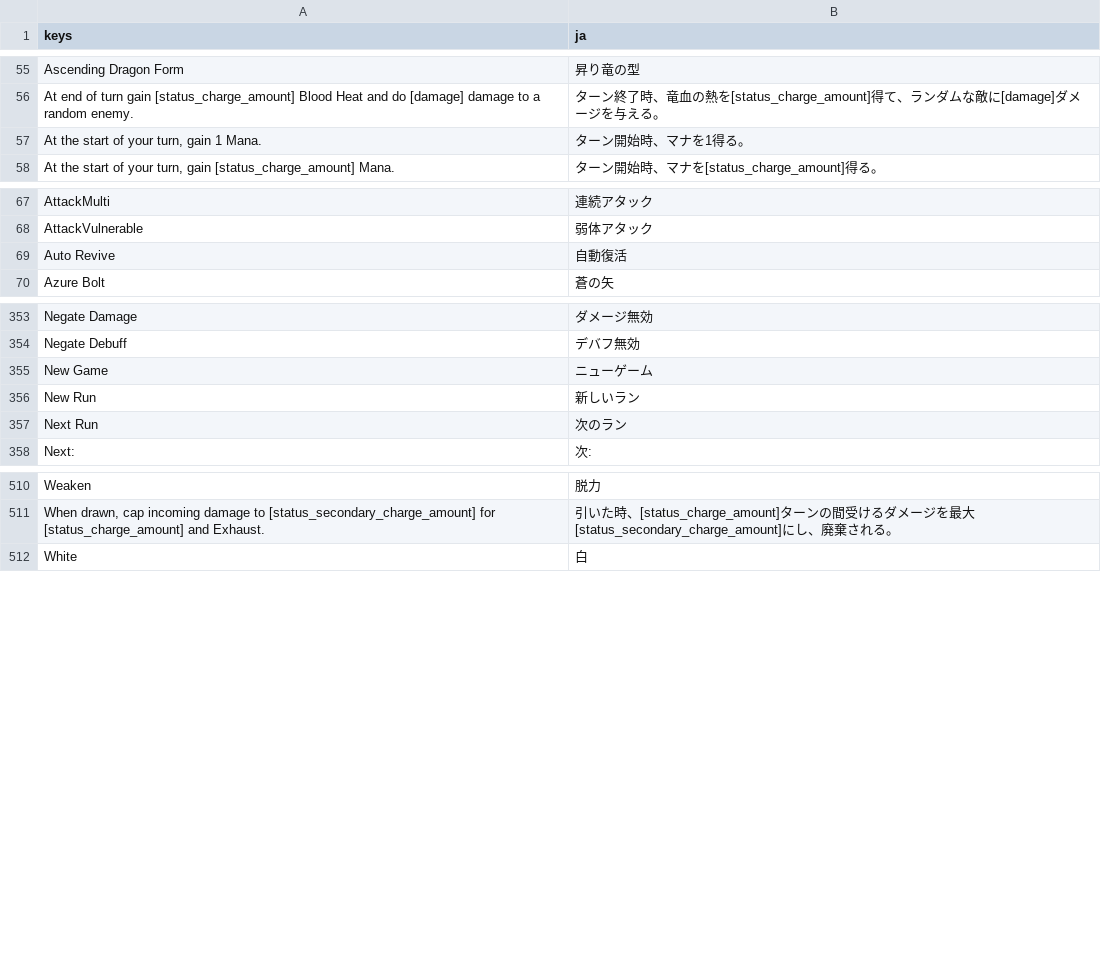
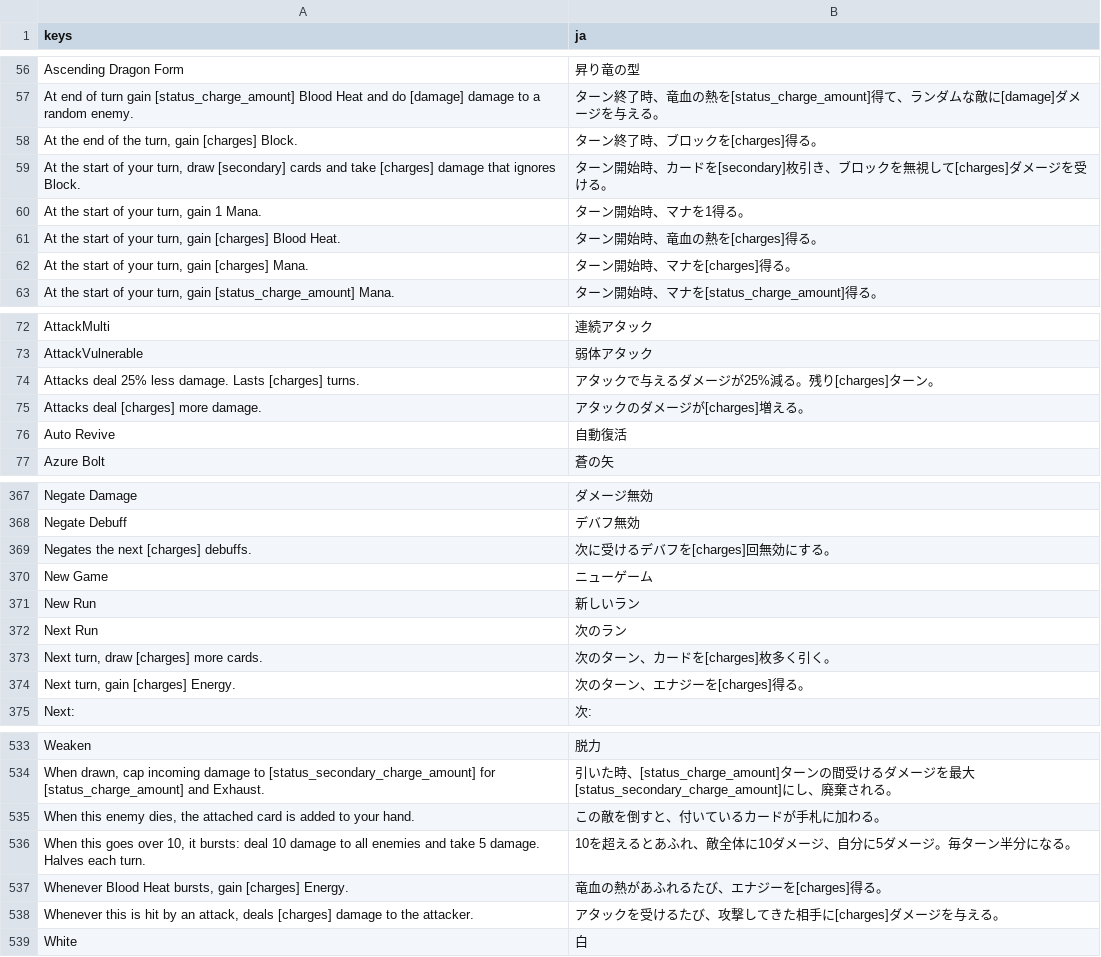
Before and after one commit to musoukun/openslaythe, a CSV file: localization/strings.csv, drawn as a sheet; only a part is shown, gaps mark what is left out; the diff covers the shown part only; the diff names each change by its address in the sheet, - before the commit and + after, or states it on an @@ line.

```diff
--- a/localization/strings.csv
+++ b/localization/strings.csv
+row 58: At the end of the turn, gain [charges] Block. | ターン終了時、ブロックを[charges]得る。
+row 59: At the start of your turn, draw [secondary] cards and take [charges] damage that ignores Block. | ターン開始時、カードを[secondary]枚引き、ブロックを無視して[charges]ダメージを受ける。
+row 61: At the start of your turn, gain [charges] Blood Heat. | ターン開始時、竜血の熱を[charges]得る。
+row 62: At the start of your turn, gain [charges] Mana. | ターン開始時、マナを[charges]得る。
+row 74: Attacks deal 25% less damage. Lasts [charges] turns. | アタックで与えるダメージが25%減る。残り[charges]ターン。
+row 75: Attacks deal [charges] more damage. | アタックのダメージが[charges]増える。
+row 369: Negates the next [charges] debuffs. | 次に受けるデバフを[charges]回無効にする。
+row 373: Next turn, draw [charges] more cards. | 次のターン、カードを[charges]枚多く引く。
+row 374: Next turn, gain [charges] Energy. | 次のターン、エナジーを[charges]得る。
+row 535: When this enemy dies, the attached card is added to your hand. | この敵を倒すと、付いているカードが手札に加わる。
+row 536: When this goes over 10, it bursts: deal 10 damage to all enemies and take 5 damage. Halves each turn. | 10を超えるとあふれ、敵全体に10ダメージ、自分に5ダメージ。毎ターン半分になる。
+row 537: Whenever Blood Heat bursts, gain [charges] Energy. | 竜血の熱があふれるたび、エナジーを[charges]得る。
+row 538: Whenever this is hit by an attack, deals [charges] damage to the attacker. | アタックを受けるたび、攻撃してきた相手に[charges]ダメージを与える。
```
Also changed, not shown: 14 added rows elsewhere in this file, 16 other files.
